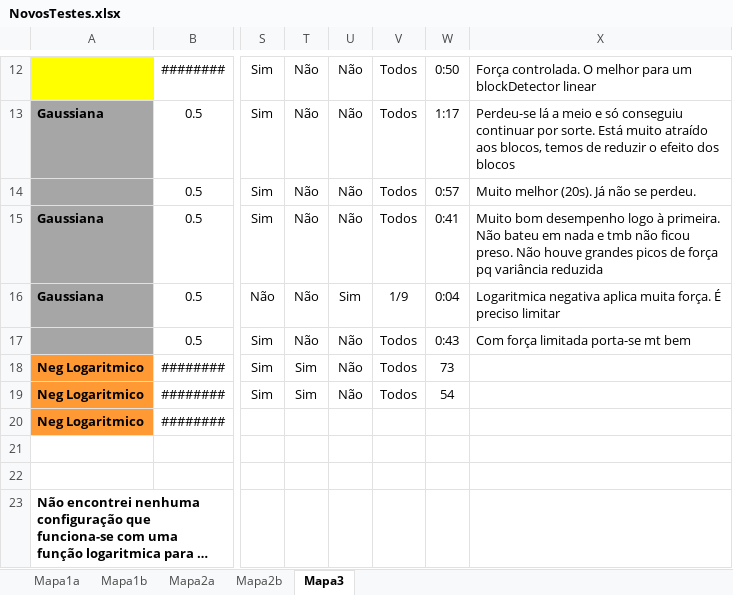
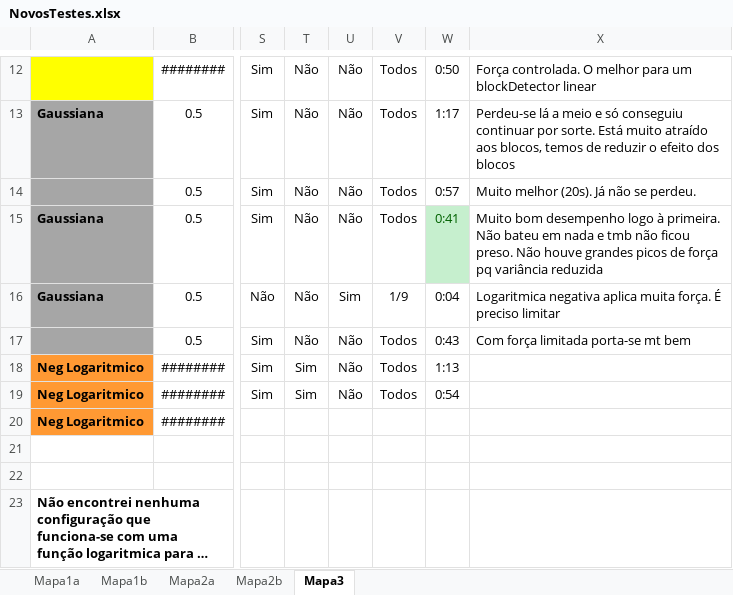
Before and after one commit to amserra/University-Introduction_to_AI, an Excel workbook: NovosTestes.xlsx, sheet Mapa3, drawn as a sheet; only a part is shown, gaps mark what is left out; long unchanged cells end in …; values as stored, in another font and other column widths than the file's, no borders; the diff covers the shown part only; the diff names each change by its address in the sheet, - before the commit and + after, or states it on an @@ line.

```diff
--- a/NovosTestes.xlsx (sheet Mapa3)
+++ b/NovosTestes.xlsx (sheet Mapa3)
@@ W15 fill: none → #C6EFCE, text colour: black → #006100 @@
-W18: 73
+W18: 1:13
-W19: 54
+W19: 0:54
```
Also changed, not shown: 6 added rows and 1 edited cell elsewhere in this sheet, sheet Mapa1b, sheet Mapa1a, sheet Mapa2b, sheet Mapa2a.
